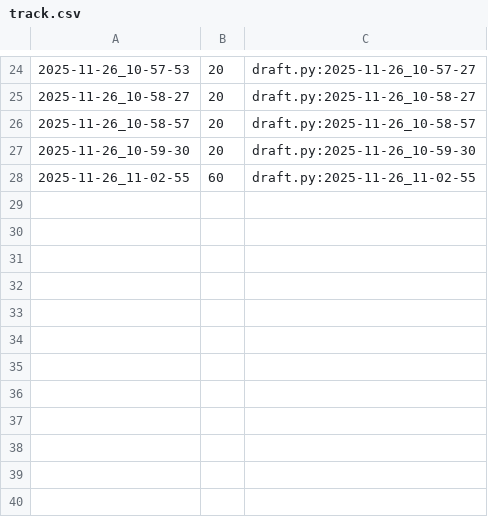
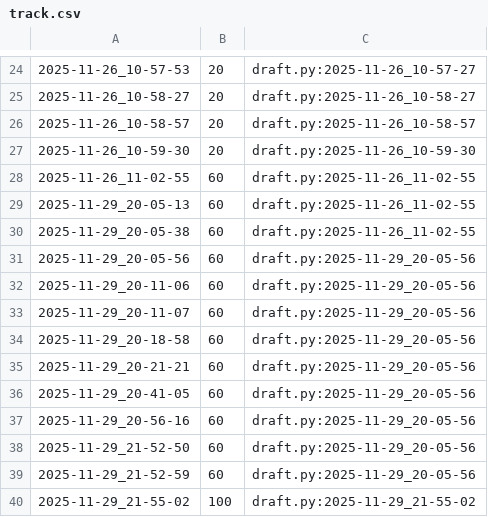
Before and after one commit to qxcode-course/poo-rc-bloco-d-yanomaduarte, a CSV file: tasks/.tko/track/poo@contato/track.csv, drawn as a sheet; only a part is shown, gaps mark what is left out.

```diff
--- a/tasks/.tko/track/poo@contato/track.csv
+++ b/tasks/.tko/track/poo@contato/track.csv
@@ -28 +28,13 @@
 2025-11-26_11-02-55,60,draft.py:2025-11-26_11-02-55
+2025-11-29_20-05-13,60,draft.py:2025-11-26_11-02-55
+2025-11-29_20-05-38,60,draft.py:2025-11-26_11-02-55
+2025-11-29_20-05-56,60,draft.py:2025-11-29_20-05-56
+2025-11-29_20-11-06,60,draft.py:2025-11-29_20-05-56
+2025-11-29_20-11-07,60,draft.py:2025-11-29_20-05-56
+2025-11-29_20-18-58,60,draft.py:2025-11-29_20-05-56
+2025-11-29_20-21-21,60,draft.py:2025-11-29_20-05-56
+2025-11-29_20-41-05,60,draft.py:2025-11-29_20-05-56
+2025-11-29_20-56-16,60,draft.py:2025-11-29_20-05-56
+2025-11-29_21-52-50,60,draft.py:2025-11-29_20-05-56
+2025-11-29_21-52-59,60,draft.py:2025-11-29_20-05-56
+2025-11-29_21-55-02,100,draft.py:2025-11-29_21-55-02
```
Also changed, not shown: 11 other files.
